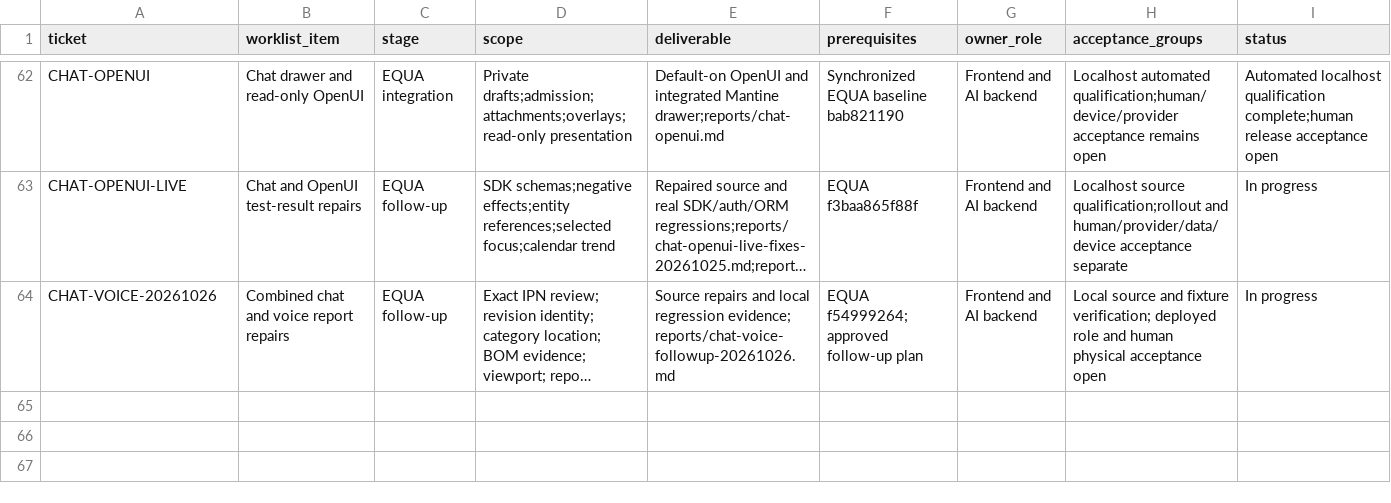
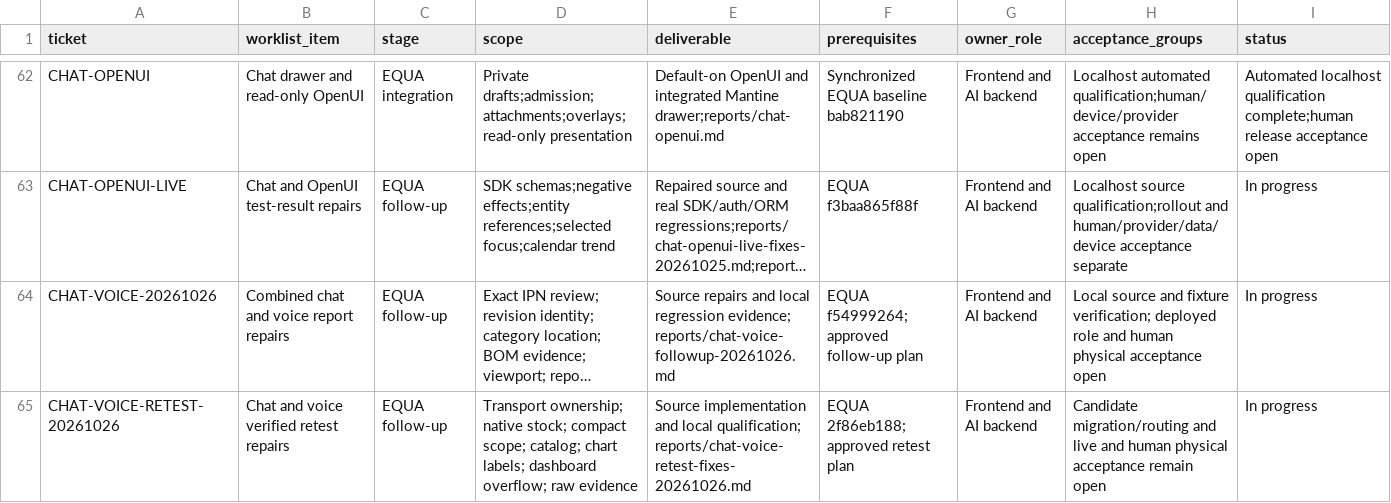
Before and after one commit to EQUA-AI/InvenTree, a CSV file: contrib/ui-ux/r6/sprint-backlog.csv, drawn as a sheet; only a part is shown, gaps mark what is left out; long unchanged cells end in …; the diff names each change by its address in the sheet, - before the commit and + after, or states it on an @@ line.

```diff
--- a/contrib/ui-ux/r6/sprint-backlog.csv
+++ b/contrib/ui-ux/r6/sprint-backlog.csv
+row 65: CHAT-VOICE-RETEST-20261026 | Chat and voice verified retest repairs | EQUA follow-up | Transport ownership; native stock; compact scope; catalog; chart labels; dashboard overflow; raw evidence | Source implementation and local qualification; reports/chat-voice-retest-fixes-20261026.md | EQUA 2f86eb188; approved retest plan | Frontend and AI backend | Candidate migration/routing and live and human physical acceptance remain open | In progress
```
Also changed, not shown: contrib/ui-ux/r6/contracts.csv, 6 other files.
